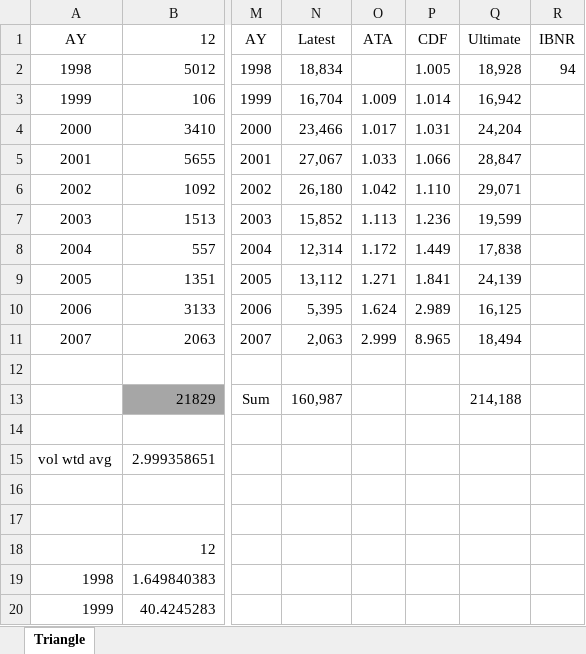
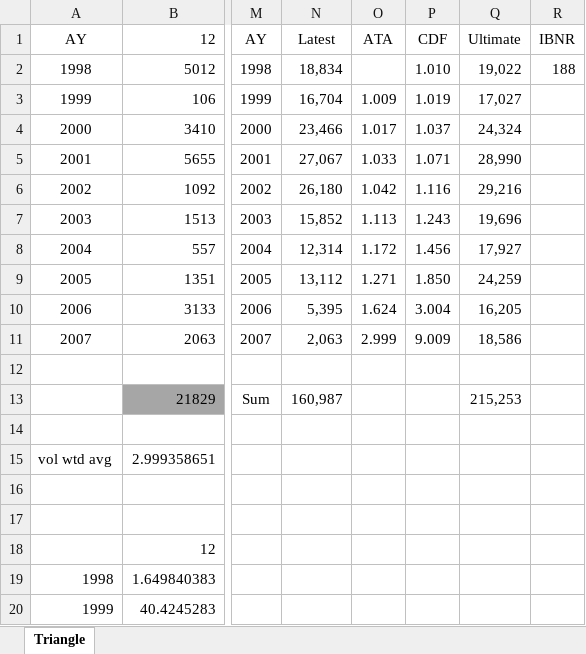
Before and after one commit to trinostics/RAA-Live-Demo, an Excel workbook: RAA.xlsx, sheet Triangle, drawn as a sheet; only a part is shown, gaps mark what is left out; values as stored, in another font and other column widths than the file's, no borders; the diff names each change by its address in the sheet, - before the commit and + after, or states it on an @@ line.

Commit message:
Changed tail factor
changed from 1.005 to 1.01 because....

```diff
--- a/RAA.xlsx (sheet Triangle)
+++ b/RAA.xlsx (sheet Triangle)
-P2: 1.005
+P2: 1.010
-Q2: 18,928
+Q2: 19,022
-R2: 94
+R2: 188
-P3: 1.014
+P3: 1.019
-Q3: 16,942
+Q3: 17,027
-P4: 1.031
+P4: 1.037
-Q4: 24,204
+Q4: 24,324
-P5: 1.066
+P5: 1.071
-Q5: 28,847
+Q5: 28,990
-P6: 1.110
+P6: 1.116
-Q6: 29,071
+Q6: 29,216
-P7: 1.236
+P7: 1.243
-Q7: 19,599
+Q7: 19,696
-P8: 1.449
+P8: 1.456
-Q8: 17,838
+Q8: 17,927
-P9: 1.841
+P9: 1.850
-Q9: 24,139
+Q9: 24,259
-P10: 2.989
+P10: 3.004
-Q10: 16,125
+Q10: 16,205
-P11: 8.965
+P11: 9.009
-Q11: 18,494
+Q11: 18,586
-Q13: 214,188
+Q13: 215,253
```
